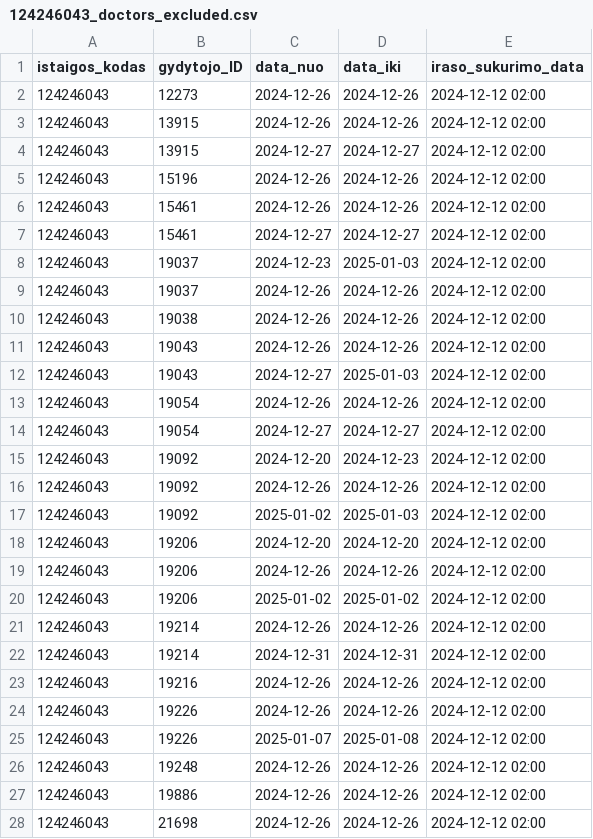
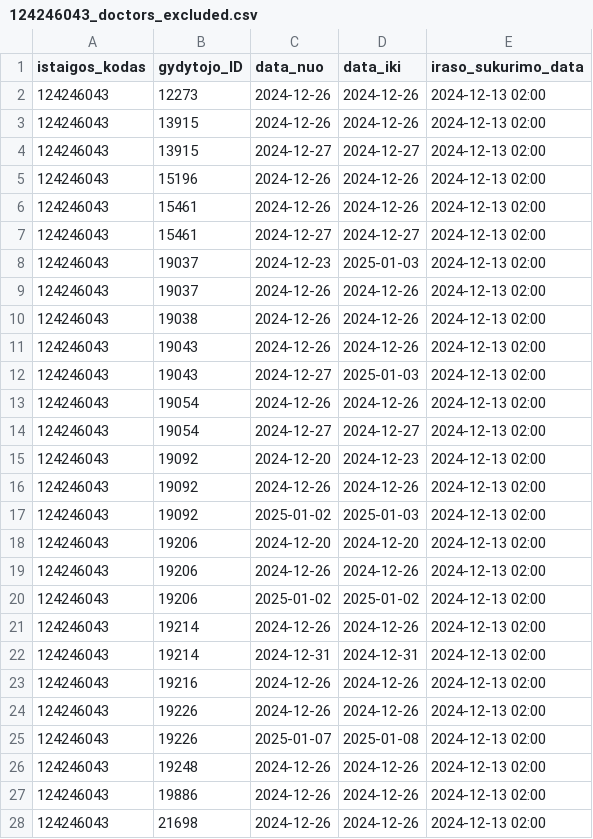
Before and after one commit to NVPgit/naujosios-vilnios-poliklinika, a CSV file: 124246043_doctors_excluded.csv, drawn as a sheet; only a part is shown; the diff covers the shown part only.

```diff
--- a/124246043_doctors_excluded.csv
+++ b/124246043_doctors_excluded.csv
@@ -1,28 +1,28 @@
 istaigos_kodas;gydytojo_ID;data_nuo;data_iki;iraso_sukurimo_data
-124246043;12273;2024-12-26;2024-12-26;2024-12-12 02:00
-124246043;13915;2024-12-26;2024-12-26;2024-12-12 02:00
-124246043;13915;2024-12-27;2024-12-27;2024-12-12 02:00
-124246043;15196;2024-12-26;2024-12-26;2024-12-12 02:00
-124246043;15461;2024-12-26;2024-12-26;2024-12-12 02:00
-124246043;15461;2024-12-27;2024-12-27;2024-12-12 02:00
-124246043;19037;2024-12-23;2025-01-03;2024-12-12 02:00
-124246043;19037;2024-12-26;2024-12-26;2024-12-12 02:00
-124246043;19038;2024-12-26;2024-12-26;2024-12-12 02:00
-124246043;19043;2024-12-26;2024-12-26;2024-12-12 02:00
-124246043;19043;2024-12-27;2025-01-03;2024-12-12 02:00
-124246043;19054;2024-12-26;2024-12-26;2024-12-12 02:00
-124246043;19054;2024-12-27;2024-12-27;2024-12-12 02:00
-124246043;19092;2024-12-20;2024-12-23;2024-12-12 02:00
-124246043;19092;2024-12-26;2024-12-26;2024-12-12 02:00
-124246043;19092;2025-01-02;2025-01-03;2024-12-12 02:00
-124246043;19206;2024-12-20;2024-12-20;2024-12-12 02:00
-124246043;19206;2024-12-26;2024-12-26;2024-12-12 02:00
-124246043;19206;2025-01-02;2025-01-02;2024-12-12 02:00
-124246043;19214;2024-12-26;2024-12-26;2024-12-12 02:00
-124246043;19214;2024-12-31;2024-12-31;2024-12-12 02:00
-124246043;19216;2024-12-26;2024-12-26;2024-12-12 02:00
-124246043;19226;2024-12-26;2024-12-26;2024-12-12 02:00
-124246043;19226;2025-01-07;2025-01-08;2024-12-12 02:00
-124246043;19248;2024-12-26;2024-12-26;2024-12-12 02:00
-124246043;19886;2024-12-26;2024-12-26;2024-12-12 02:00
-124246043;21698;2024-12-26;2024-12-26;2024-12-12 02:00
+124246043;12273;2024-12-26;2024-12-26;2024-12-13 02:00
+124246043;13915;2024-12-26;2024-12-26;2024-12-13 02:00
+124246043;13915;2024-12-27;2024-12-27;2024-12-13 02:00
+124246043;15196;2024-12-26;2024-12-26;2024-12-13 02:00
+124246043;15461;2024-12-26;2024-12-26;2024-12-13 02:00
+124246043;15461;2024-12-27;2024-12-27;2024-12-13 02:00
+124246043;19037;2024-12-23;2025-01-03;2024-12-13 02:00
+124246043;19037;2024-12-26;2024-12-26;2024-12-13 02:00
+124246043;19038;2024-12-26;2024-12-26;2024-12-13 02:00
+124246043;19043;2024-12-26;2024-12-26;2024-12-13 02:00
+124246043;19043;2024-12-27;2025-01-03;2024-12-13 02:00
+124246043;19054;2024-12-26;2024-12-26;2024-12-13 02:00
+124246043;19054;2024-12-27;2024-12-27;2024-12-13 02:00
+124246043;19092;2024-12-20;2024-12-23;2024-12-13 02:00
+124246043;19092;2024-12-26;2024-12-26;2024-12-13 02:00
+124246043;19092;2025-01-02;2025-01-03;2024-12-13 02:00
+124246043;19206;2024-12-20;2024-12-20;2024-12-13 02:00
+124246043;19206;2024-12-26;2024-12-26;2024-12-13 02:00
+124246043;19206;2025-01-02;2025-01-02;2024-12-13 02:00
+124246043;19214;2024-12-26;2024-12-26;2024-12-13 02:00
+124246043;19214;2024-12-31;2024-12-31;2024-12-13 02:00
+124246043;19216;2024-12-26;2024-12-26;2024-12-13 02:00
+124246043;19226;2024-12-26;2024-12-26;2024-12-13 02:00
+124246043;19226;2025-01-07;2025-01-08;2024-12-13 02:00
+124246043;19248;2024-12-26;2024-12-26;2024-12-13 02:00
+124246043;19886;2024-12-26;2024-12-26;2024-12-13 02:00
+124246043;21698;2024-12-26;2024-12-26;2024-12-13 02:00
```
Also changed, not shown: 25 edited cells elsewhere in this file, 124246043_family_doctors_list.csv, 124246043_family_doctors_visits_hours.csv, 1 other file.
